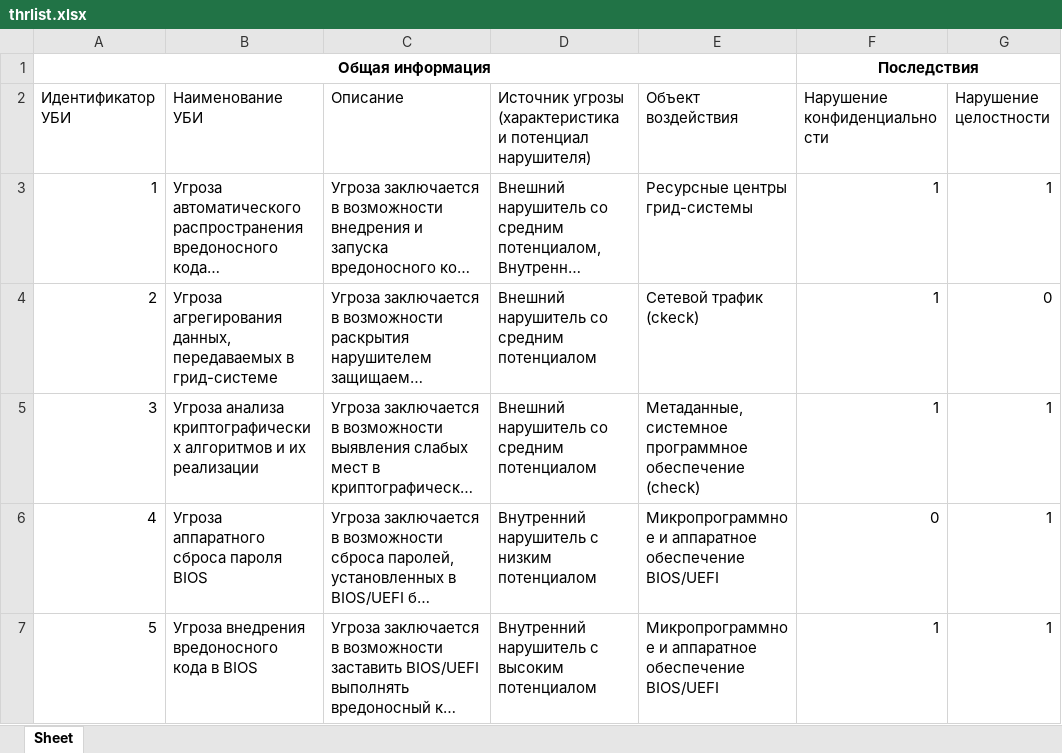
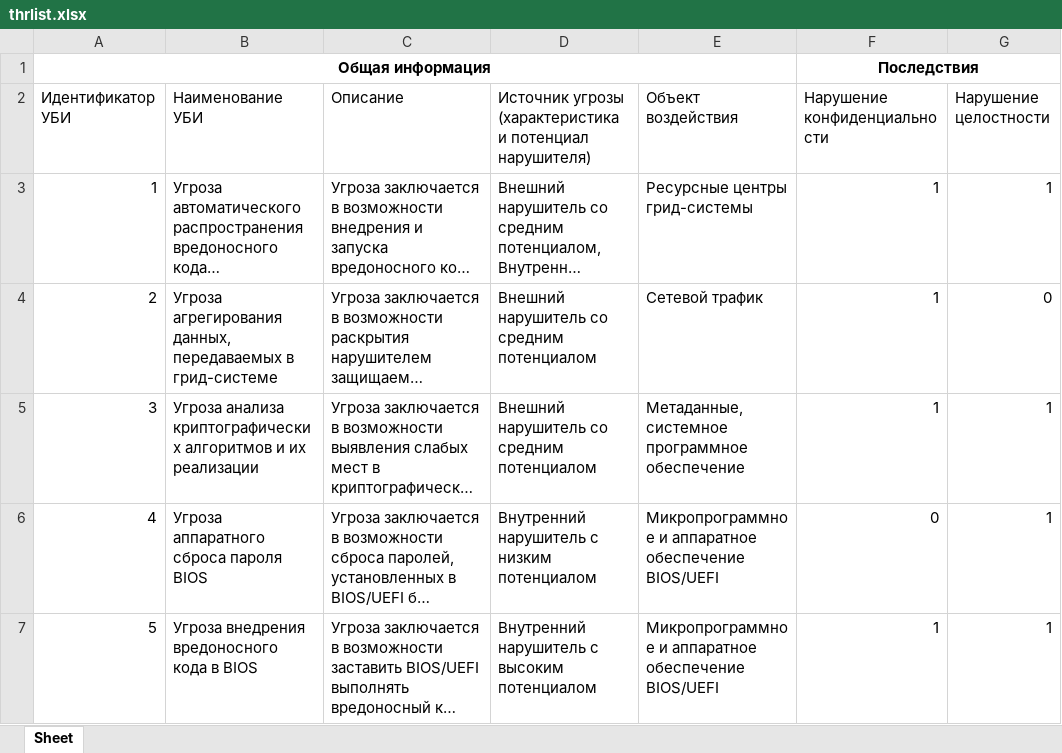
Before and after one commit to n1ght-lil-bugmaker/NYSS-Lab2, an Excel workbook: thrlist.xlsx, sheet Sheet, drawn as a sheet; only a part is shown; long unchanged cells end in …; values as stored, in another font and other column widths than the file's, no borders; the diff names each change by its address in the sheet, - before the commit and + after, or states it on an @@ line.

```diff
--- a/thrlist.xlsx (sheet Sheet)
+++ b/thrlist.xlsx (sheet Sheet)
-E4 (Объект воздействия): Сетевой трафик (ckeck)
+E4 (Объект воздействия): Сетевой трафик
-E5 (Объект воздействия): …программное обеспечение (check)
+E5 (Объект воздействия): …программное обеспечение
```
Also changed, not shown: 11 other files.
